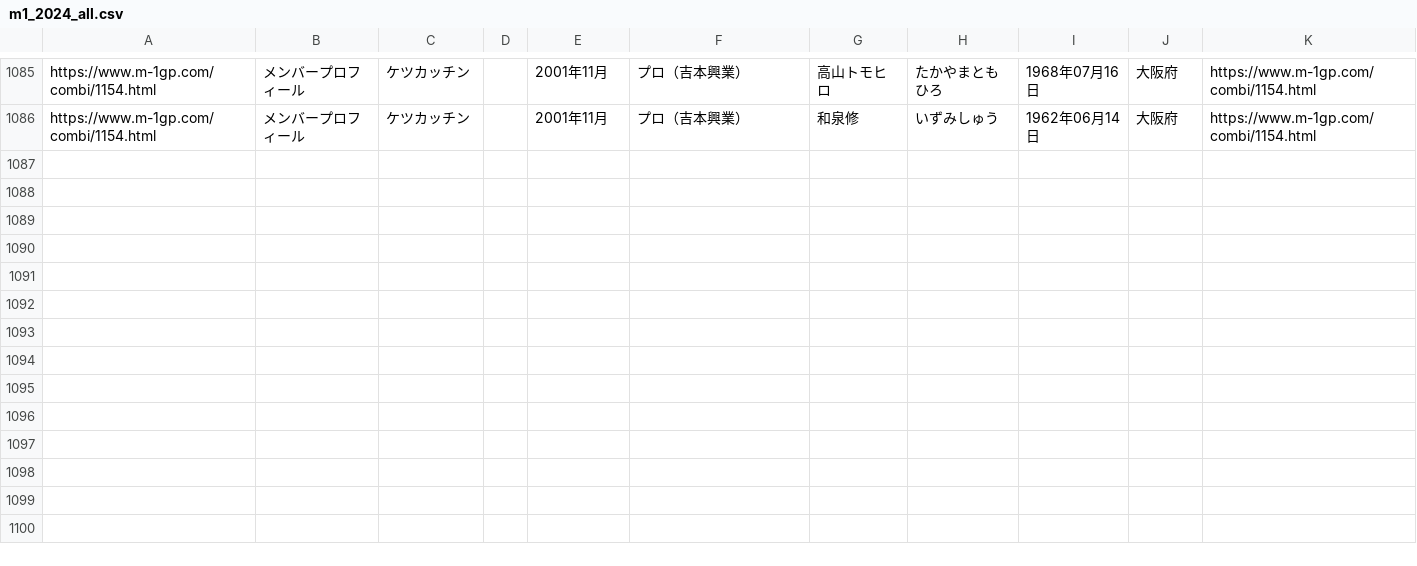
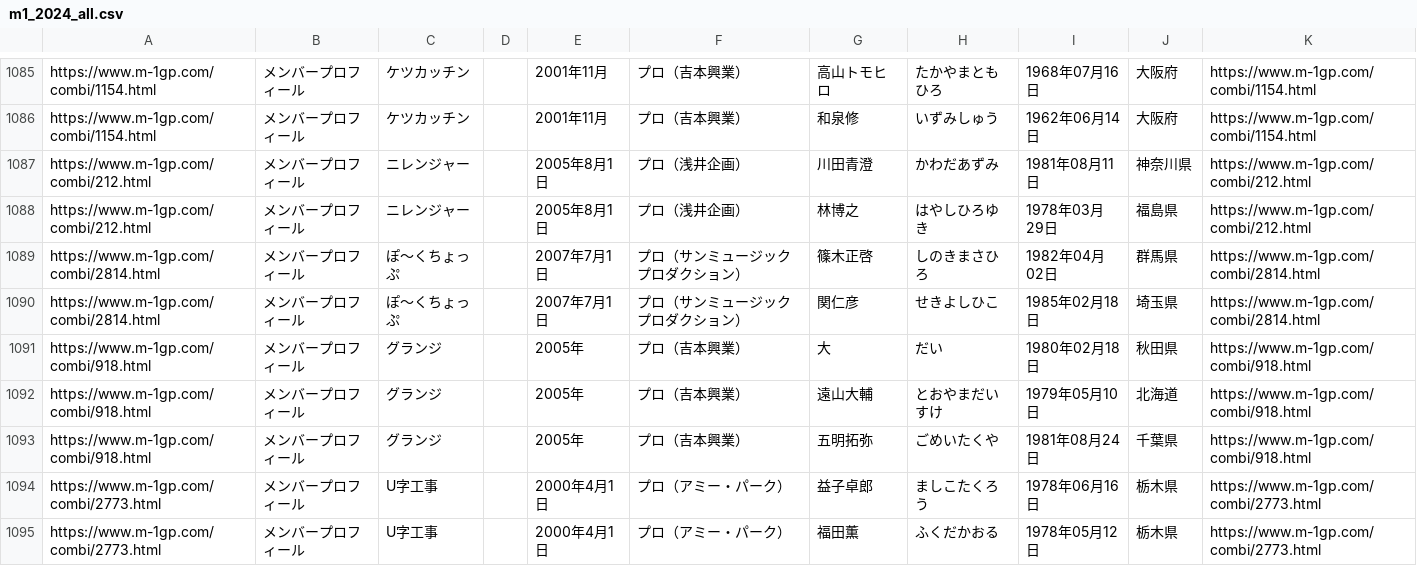
Before and after one commit to gmmtea/owarai-data, a CSV file: scripts/data/raw/m1_2024_all.csv, drawn as a sheet; only a part is shown, gaps mark what is left out; the diff names each change by its address in the sheet, - before the commit and + after, or states it on an @@ line.

```diff
--- a/scripts/data/raw/m1_2024_all.csv
+++ b/scripts/data/raw/m1_2024_all.csv
+row 1087: https://www.m-1gp.com/combi/212.html | メンバープロフィール | ニレンジャー |  | 2005年8月1日 | プロ（浅井企画） | 川田青澄 | かわだあずみ | 1981年08月11日 | 神奈川県 | https://www.m-1gp.com/combi/212.html
+row 1088: https://www.m-1gp.com/combi/212.html | メンバープロフィール | ニレンジャー |  | 2005年8月1日 | プロ（浅井企画） | 林博之 | はやしひろゆき | 1978年03月29日 | 福島県 | https://www.m-1gp.com/combi/212.html
+row 1089: https://www.m-1gp.com/combi/2814.html | メンバープロフィール | ぽ～くちょっぷ |  | 2007年7月1日 | プロ（サンミュージックプロダクション） | 篠木正啓 | しのきまさひろ | 1982年04月02日 | 群馬県 | https://www.m-1gp.com/combi/2814.html
+row 1090: https://www.m-1gp.com/combi/2814.html | メンバープロフィール | ぽ～くちょっぷ |  | 2007年7月1日 | プロ（サンミュージックプロダクション） | 関仁彦 | せきよしひこ | 1985年02月18日 | 埼玉県 | https://www.m-1gp.com/combi/2814.html
+row 1091: https://www.m-1gp.com/combi/918.html | メンバープロフィール | グランジ |  | 2005年 | プロ（吉本興業） | 大 | だい | 1980年02月18日 | 秋田県 | https://www.m-1gp.com/combi/918.html
+row 1092: https://www.m-1gp.com/combi/918.html | メンバープロフィール | グランジ |  | 2005年 | プロ（吉本興業） | 遠山大輔 | とおやまだいすけ | 1979年05月10日 | 北海道 | https://www.m-1gp.com/combi/918.html
+row 1093: https://www.m-1gp.com/combi/918.html | メンバープロフィール | グランジ |  | 2005年 | プロ（吉本興業） | 五明拓弥 | ごめいたくや | 1981年08月24日 | 千葉県 | https://www.m-1gp.com/combi/918.html
+row 1094: https://www.m-1gp.com/combi/2773.html | メンバープロフィール | U字工事 |  | 2000年4月1日 | プロ（アミー・パーク） | 益子卓郎 | ましこたくろう | 1978年06月16日 | 栃木県 | https://www.m-1gp.com/combi/2773.html
+row 1095: https://www.m-1gp.com/combi/2773.html | メンバープロフィール | U字工事 |  | 2000年4月1日 | プロ（アミー・パーク） | 福田薫 | ふくだかおる | 1978年05月12日 | 栃木県 | https://www.m-1gp.com/combi/2773.html
```
Also changed, not shown: seed_csv/comedians.csv, seed_csv/competitions.csv, 5 other files.
